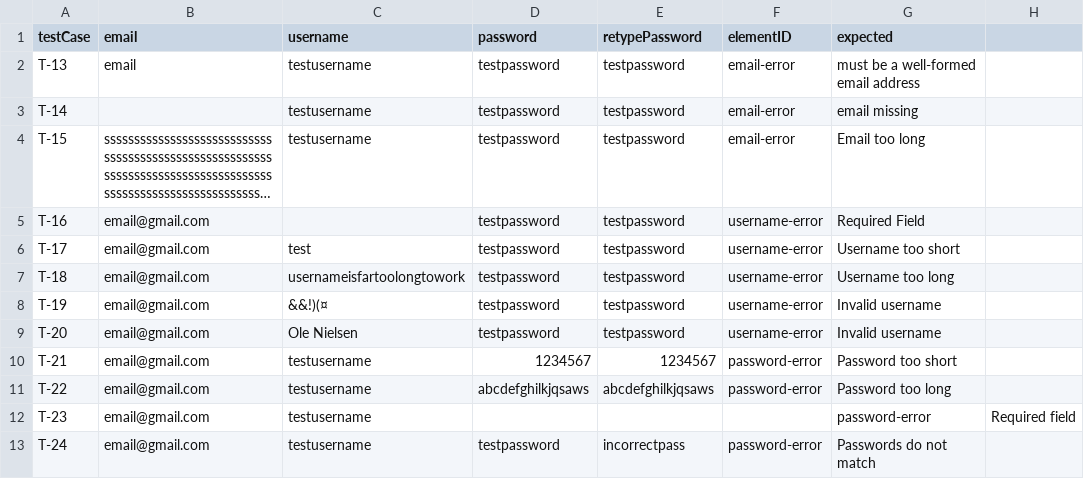
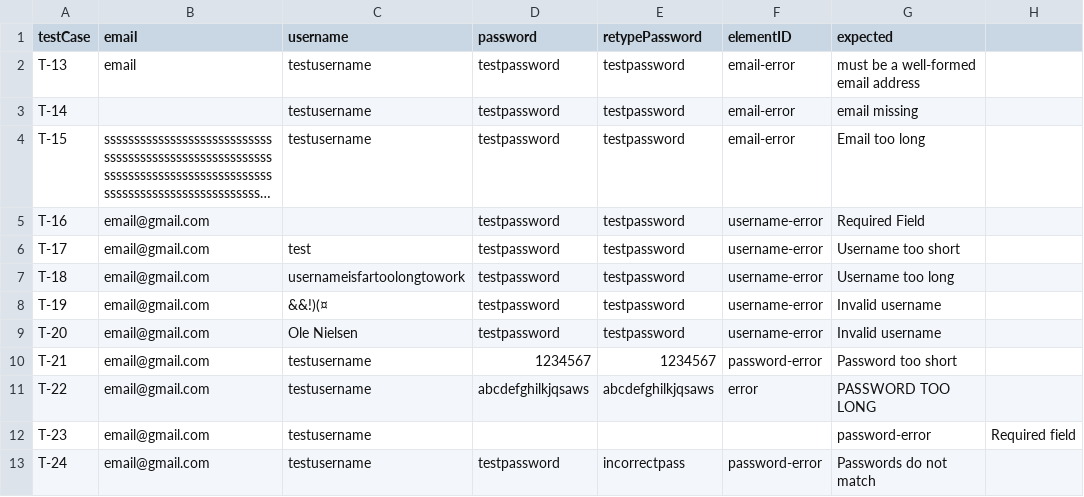
Before and after one commit to MatiasGramkow/softwaretest, a CSV file: src/main/resources/SeleniumData/SignUpCredentials.csv, drawn as a sheet; long unchanged cells end in ….

Commit message:
add error id

```diff
--- a/src/main/resources/SeleniumData/SignUpCredentials.csv
+++ b/src/main/resources/SeleniumData/SignUpCredentials.csv
@@ -10,3 +10,3 @@ T-20,email@gmail.com,Ole Nielsen,testpassword,testpassword,username-error,Invali
 T-21,email@gmail.com,testusername,1234567,1234567,password-error,Password too short
-T-22,email@gmail.com,testusername,abcdefghilkjqsaws,abcdefghilkjqsaws,password-error,Password too long
+T-22,email@gmail.com,testusername,abcdefghilkjqsaws,abcdefghilkjqsaws,error,PASSWORD TOO LONG
 T-23,email@gmail.com,testusername,"","",,password-error,Required field
```
Also changed, not shown: 2 other files.
